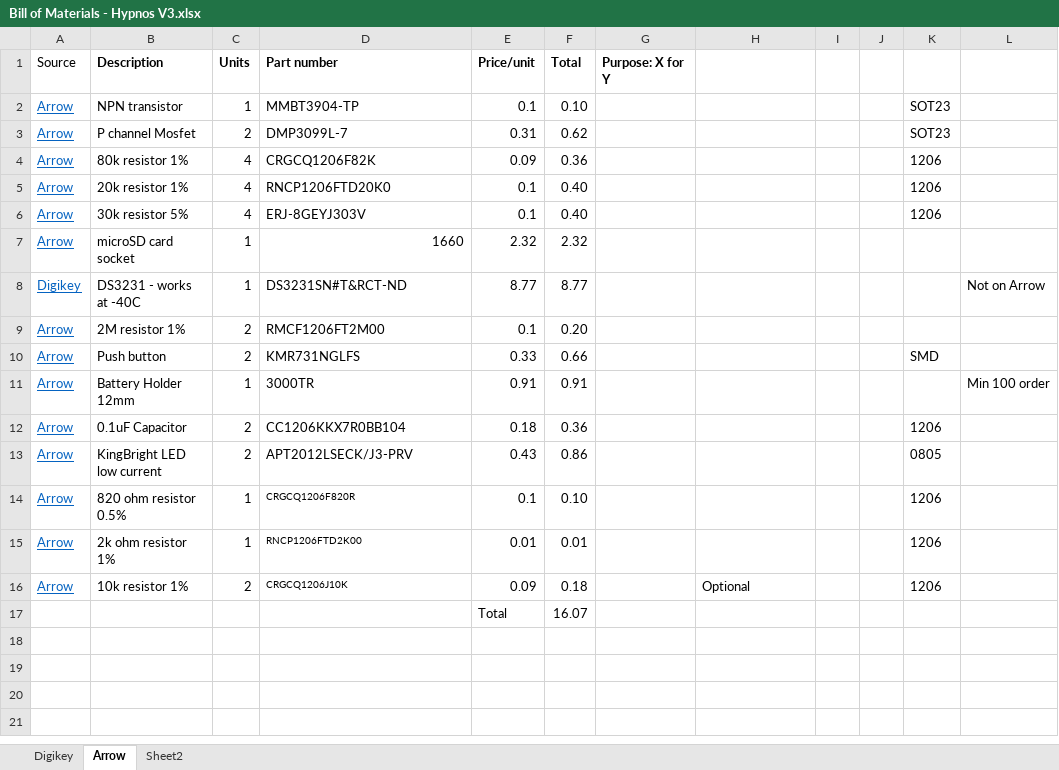
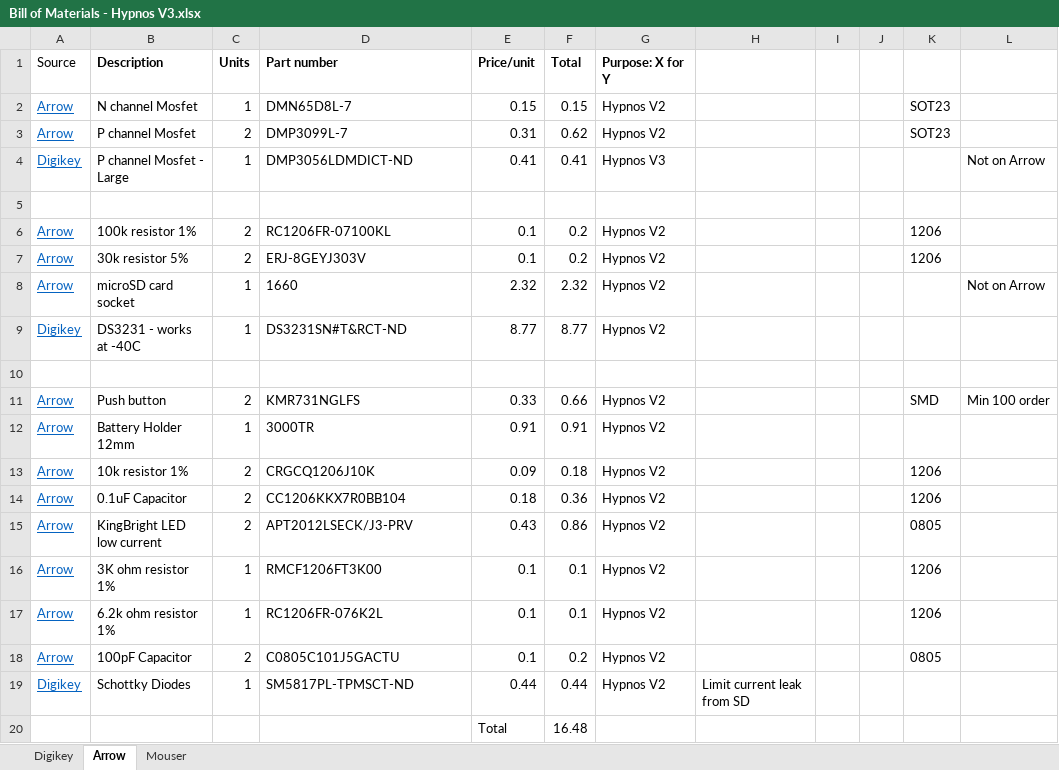
Before and after one commit to OPEnSLab-OSU/OPEnS-Hypnos, an Excel workbook: Hypnos 12V/Bill of Materials - Hypnos V3.xlsx, sheet Arrow, drawn as a sheet; values as stored, in another font and other column widths than the file's, no borders; removed rows and columns are numbered as before the commit, all else as after; the diff names each change by its address in the sheet, - before the commit and + after, or states it on an @@ line.

Commit message:
Hypnos V3 hardware fix
Added diode to Hypnos V3 to minimize leaking current from uSD card to 3VRAIL.
Add pdf for schematic Hypnos V2 + Hypnos V3
Updated bill of material to Hypnos V3

```diff
--- a/Hypnos 12V/Bill of Materials - Hypnos V3.xlsx (sheet Arrow)
+++ b/Hypnos 12V/Bill of Materials - Hypnos V3.xlsx (sheet Arrow)
-sheet tab: Sheet2
+sheet tab: Mouser
-row 2: Arrow | NPN transistor | 1 | MMBT3904-TP | 0.1 | 0.10 |  |  |  |  | SOT23
+row 2: Arrow | N channel Mosfet | 1 | DMN65D8L-7 | 0.15 | 0.15 | Hypnos V2 |  |  |  | SOT23
-G3 (Purpose: X for Y): (empty)
+G3 (Purpose: X for Y): Hypnos V2
-row 4: Arrow | 80k resistor 1% | 4 | CRGCQ1206F82K | 0.09 | 0.36 |  |  |  |  | 1206
+row 4: Digikey | P channel Mosfet - Large | 1 | DMP3056LDMDICT-ND | 0.41 | 0.41 | Hypnos V3 |  |  |  |  | Not on Arrow
-row 5: Arrow | 20k resistor 1% | 4 | RNCP1206FTD20K0 | 0.1 | 0.40 |  |  |  |  | 1206
+row 5: (empty)
+row 6: Arrow | 100k resistor 1% | 2 | RC1206FR-07100KL | 0.1 | 0.2 | Hypnos V2 |  |  |  | 1206
-C7 (Units): 4
+C7 (Units): 2
-F7 (Total): 0.40
+F7 (Total): 0.2
-G7:G9 (Purpose: X for Y): (empty)
+G7:G9 (Purpose: X for Y): Hypnos V2
-D8 alignment: right
+D8 alignment: left
-L8: (empty)
+L8: Not on Arrow
-L9: Not on Arrow
+L9: (empty)
-row 10: Arrow | 2M resistor 1% | 2 | RMCF1206FT2M00 | 0.1 | 0.20
+row 10: (empty)
-G11:G12 (Purpose: X for Y): (empty)
+G11:G12 (Purpose: X for Y): Hypnos V2
-L11: (empty)
+L11: Min 100 order
-L12: Min 100 order
+L12: (empty)
+row 13: Arrow | 10k resistor 1% | 2 | CRGCQ1206J10K | 0.09 | 0.18 | Hypnos V2 |  |  |  | 1206
-G14:G15 (Purpose: X for Y): (empty)
+G14:G15 (Purpose: X for Y): Hypnos V2
+row 16: Arrow | 3K ohm resistor 1% | 1 | RMCF1206FT3K00 | 0.1 | 0.1 | Hypnos V2 |  |  |  | 1206
-B17 (Description): 820 ohm resistor 0.5%
+B17 (Description): 6.2k ohm resistor 1%
-D17 (Part number): CRGCQ1206F820R
+D17 (Part number): RC1206FR-076K2L
@@ D17 text size: larger @@
-F17 (Total): 0.10
+F17 (Total): 0.1
-G17 (Purpose: X for Y): (empty)
+G17 (Purpose: X for Y): Hypnos V2
-row 15: Arrow | 2k ohm resistor 1% | 1 | RNCP1206FTD2K00 | 0.01 | 0.01 |  |  |  |  | 1206
-row 16: Arrow | 10k resistor 1% | 2 | CRGCQ1206J10K | 0.09 | 0.18 |  | Optional |  |  | 1206
-row 17:  |  |  |  | Total | 16.07
+row 18: Arrow | 100pF Capacitor | 2 | C0805C101J5GACTU | 0.1 | 0.2 | Hypnos V2 |  |  |  | 0805
+row 19: Digikey | Schottky Diodes | 1 | SM5817PL-TPMSCT-ND | 0.44 | 0.44 | Hypnos V2 | Limit current leak from SD
+row 20:  |  |  |  | Total | 16.48
```
Also changed, not shown: sheet Mouser, sheet Digikey, formulas that keep their value, Hypnos/Bill of Materials - Hypnos V2.xlsx, 4 other files.
